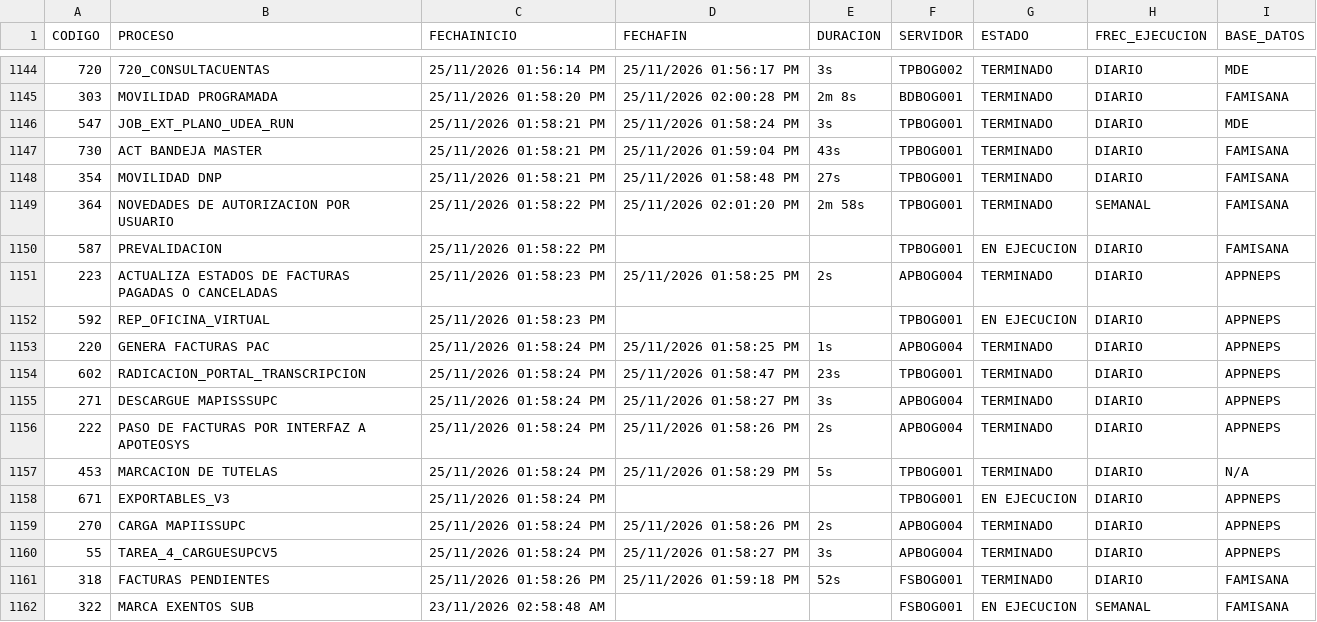
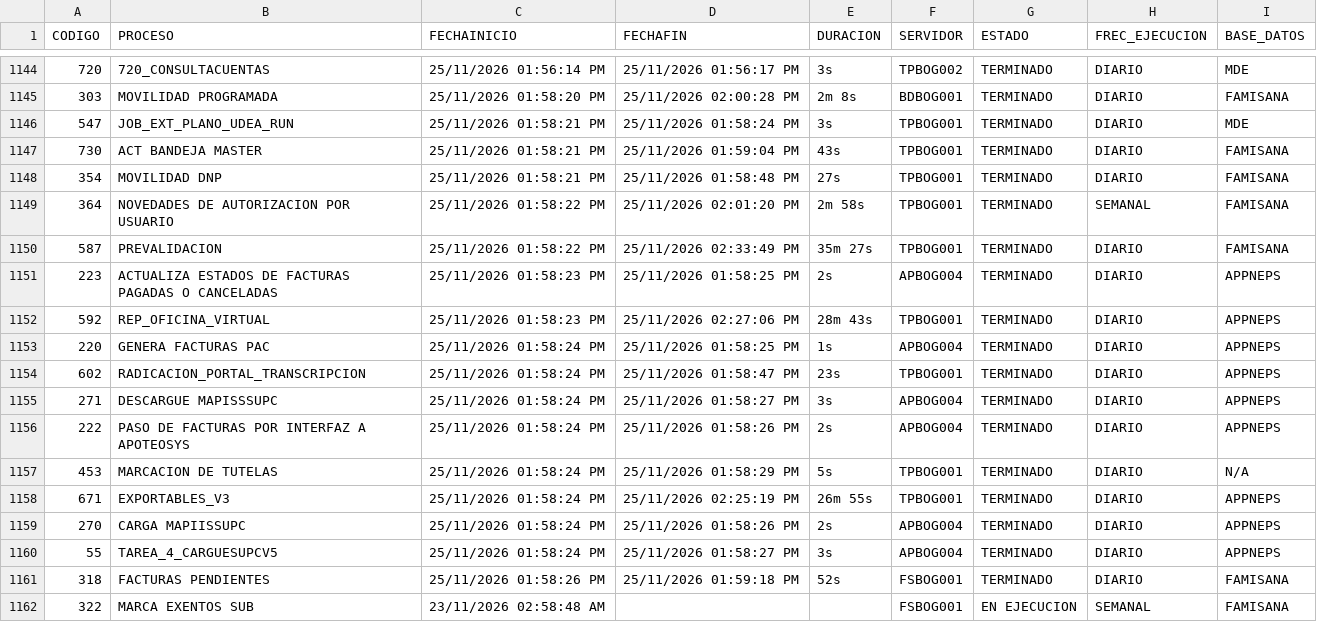
Before and after one commit to hprico/dashboard-Controlprocesos, a CSV file: data/Controlprocesos_neps.csv, drawn as a sheet; only a part is shown, gaps mark what is left out.

Commit message:
Actualizacion CSV Control Procesos 2026-11-25

```diff
--- a/data/Controlprocesos_neps.csv
+++ b/data/Controlprocesos_neps.csv
@@ -1149,5 +1149,5 @@ CODIGO|PROCESO|FECHAINICIO|FECHAFIN|DURACION|SERVIDOR|ESTADO|FREC_EJECUCION|BASE
 364|NOVEDADES DE AUTORIZACION POR USUARIO|25/11/2026 01:58:22 PM|25/11/2026 02:01:20 PM|2m 58s|TPBOG001|TERMINADO|SEMANAL|FAMISANA|
-587|PREVALIDACION|25/11/2026 01:58:22 PM|||TPBOG001|EN EJECUCION|DIARIO|FAMISANA|
+587|PREVALIDACION|25/11/2026 01:58:22 PM|25/11/2026 02:33:49 PM|35m 27s|TPBOG001|TERMINADO|DIARIO|FAMISANA|
 223|ACTUALIZA ESTADOS DE FACTURAS PAGADAS O CANCELADAS|25/11/2026 01:58:23 PM|25/11/2026 01:58:25 PM|2s|APBOG004|TERMINADO|DIARIO|APPNEPS|
-592|REP_OFICINA_VIRTUAL|25/11/2026 01:58:23 PM|||TPBOG001|EN EJECUCION|DIARIO|APPNEPS|
+592|REP_OFICINA_VIRTUAL|25/11/2026 01:58:23 PM|25/11/2026 02:27:06 PM|28m 43s|TPBOG001|TERMINADO|DIARIO|APPNEPS|
 220|GENERA FACTURAS PAC|25/11/2026 01:58:24 PM|25/11/2026 01:58:25 PM|1s|APBOG004|TERMINADO|DIARIO|APPNEPS|
@@ -1157,3 +1157,3 @@ CODIGO|PROCESO|FECHAINICIO|FECHAFIN|DURACION|SERVIDOR|ESTADO|FREC_EJECUCION|BASE
 453|MARCACION DE TUTELAS|25/11/2026 01:58:24 PM|25/11/2026 01:58:29 PM|5s|TPBOG001|TERMINADO|DIARIO|N/A|
-671|EXPORTABLES_V3|25/11/2026 01:58:24 PM|||TPBOG001|EN EJECUCION|DIARIO|APPNEPS|
+671|EXPORTABLES_V3|25/11/2026 01:58:24 PM|25/11/2026 02:25:19 PM|26m 55s|TPBOG001|TERMINADO|DIARIO|APPNEPS|
 270|CARGA MAPIISSUPC|25/11/2026 01:58:24 PM|25/11/2026 01:58:26 PM|2s|APBOG004|TERMINADO|DIARIO|APPNEPS|
```
